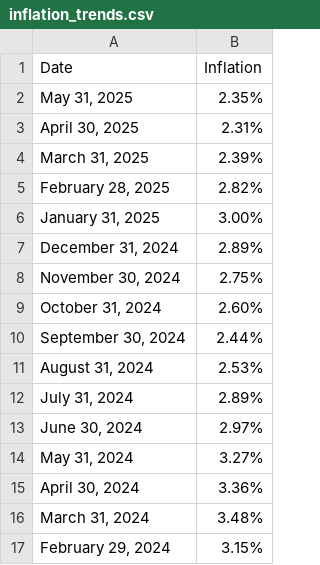
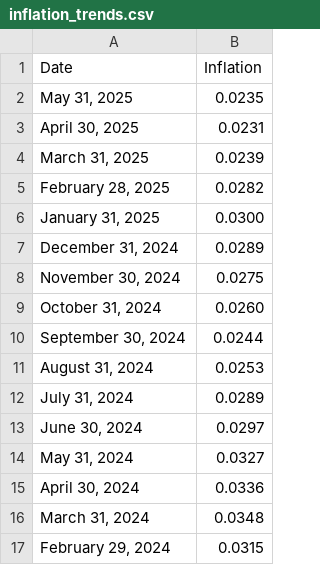
Before and after one commit to claire-danaher-dept/impact-mmm, a CSV file: data/usaonlyanalysis/inflation_trends.csv, drawn as a sheet; the diff names each change by its address in the sheet, - before the commit and + after, or states it on an @@ line.

```diff
--- a/data/usaonlyanalysis/inflation_trends.csv
+++ b/data/usaonlyanalysis/inflation_trends.csv
-B2 (Inflation): 2.35%
+B2 (Inflation): 0.0235
-B3 (Inflation): 2.31%
+B3 (Inflation): 0.0231
-B4 (Inflation): 2.39%
+B4 (Inflation): 0.0239
-B5 (Inflation): 2.82%
+B5 (Inflation): 0.0282
-B6 (Inflation): 3.00%
+B6 (Inflation): 0.0300
-B7 (Inflation): 2.89%
+B7 (Inflation): 0.0289
-B8 (Inflation): 2.75%
+B8 (Inflation): 0.0275
-B9 (Inflation): 2.60%
+B9 (Inflation): 0.0260
-B10 (Inflation): 2.44%
+B10 (Inflation): 0.0244
-B11 (Inflation): 2.53%
+B11 (Inflation): 0.0253
-B12 (Inflation): 2.89%
+B12 (Inflation): 0.0289
-B13 (Inflation): 2.97%
+B13 (Inflation): 0.0297
-B14 (Inflation): 3.27%
+B14 (Inflation): 0.0327
-B15 (Inflation): 3.36%
+B15 (Inflation): 0.0336
-B16 (Inflation): 3.48%
+B16 (Inflation): 0.0348
-B17 (Inflation): 3.15%
+B17 (Inflation): 0.0315
```
Also changed, not shown: data/usaonlyanalysis/ConsumerSentiment.csv, data/usaonlyanalysis/durable_good_index.csv, 17 other files.
